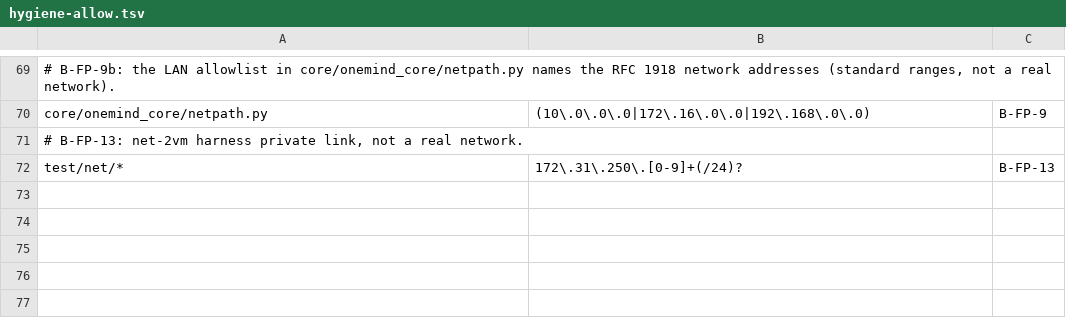
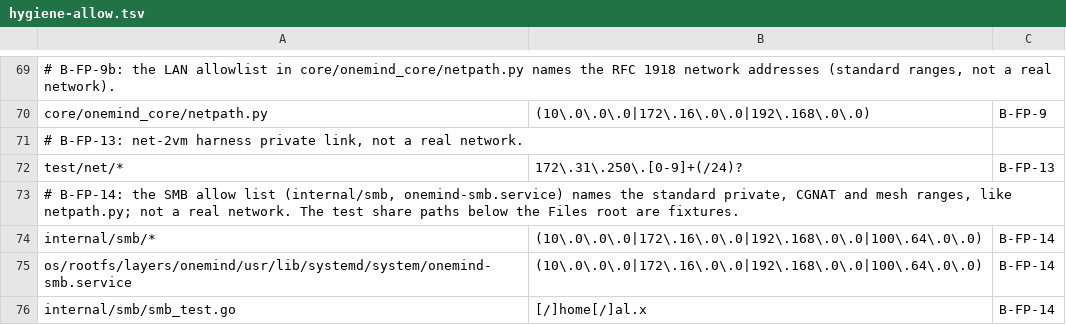
Before and after one commit to onemindos/ONEMINDOS, a TSV file: scripts/hygiene-allow.tsv, drawn as a sheet; only a part is shown, gaps mark what is left out.

```diff
--- a/scripts/hygiene-allow.tsv
+++ b/scripts/hygiene-allow.tsv
@@ -72 +72,5 @@ core/onemind_core/netpath.py	(10\.0\.0\.0|172\.16\.0\.0|192\.168\.0\.0)	B-FP-9
 test/net/*	172\.31\.250\.[0-9]+(/24)?	B-FP-13
+# B-FP-14: the SMB allow list (internal/smb, onemind-smb.service) names the standard private, CGNAT and mesh ranges, like netpath.py; not a real network. The test share paths below the Files root are fixtures.
+internal/smb/*	(10\.0\.0\.0|172\.16\.0\.0|192\.168\.0\.0|100\.64\.0\.0)	B-FP-14
+os/rootfs/layers/onemind/usr/lib/systemd/system/onemind-smb.service	(10\.0\.0\.0|172\.16\.0\.0|192\.168\.0\.0|100\.64\.0\.0)	B-FP-14
+internal/smb/smb_test.go	[/]home[/]al.x	B-FP-14
```
Also changed, not shown: 32 other files.
